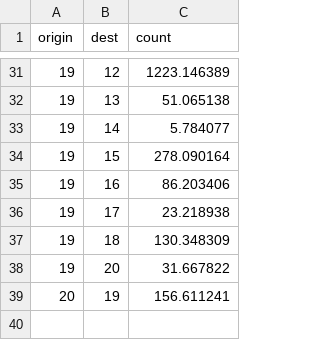
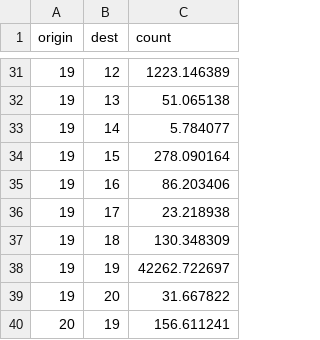
Before and after one commit to aborruso/iovotofuorisede, a CSV file: dati/processing/flows_19.csv, drawn as a sheet; only a part is shown, gaps mark what is left out.

Commit message:
aggiunti gli interni

```diff
--- a/dati/processing/flows_19.csv
+++ b/dati/processing/flows_19.csv
@@ -37,2 +37,3 @@ origin,dest,count
 19,18,130.348309
+19,19,42262.722697
 19,20,31.667822
```
